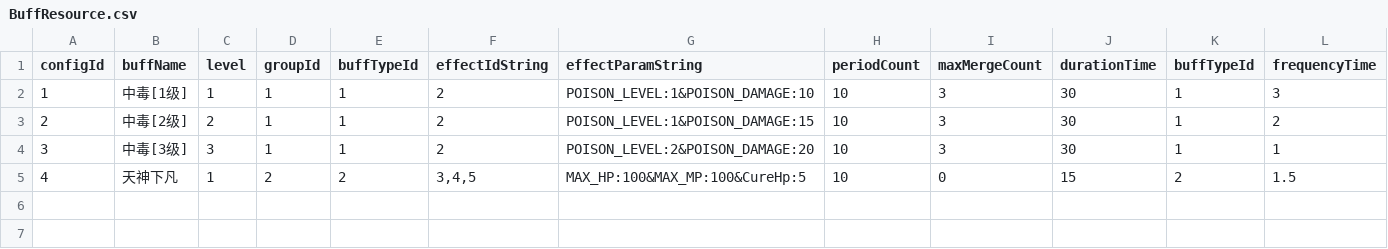
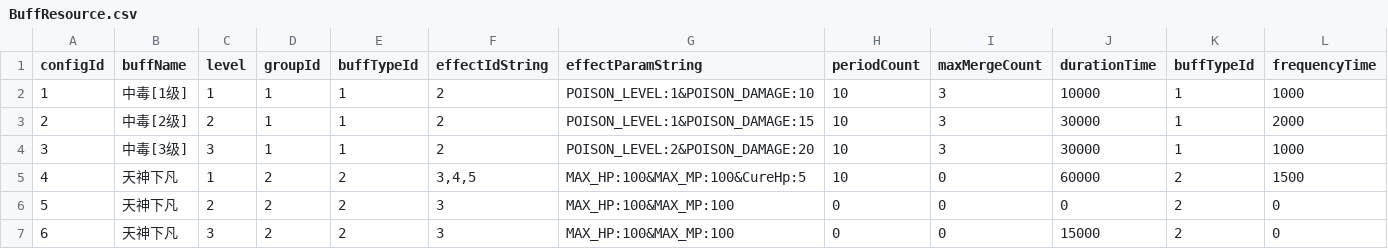
Before and after one commit to drityddv/miniServer, a CSV file: src/main/resources/csv/BuffResource.csv, drawn as a sheet.

```diff
--- a/src/main/resources/csv/BuffResource.csv
+++ b/src/main/resources/csv/BuffResource.csv
@@ -1,5 +1,7 @@
 configId,buffName,level,groupId,buffTypeId,effectIdString,"effectParamString              ",periodCount,maxMergeCount,durationTime,buffTypeId,frequencyTime
-"1       ","中毒[1级]  ","1    ","1      ","1         ","2             ",POISON_LEVEL:1&POISON_DAMAGE:10,"10         ","3            ","30          ","1         ",3
-"2       ","中毒[2级]  ","2    ","1      ","1         ","2             ",POISON_LEVEL:1&POISON_DAMAGE:15,"10         ","3            ","30          ","1         ",2
-"3       ","中毒[3级]  ","3    ","1      ","1         ","2             ",POISON_LEVEL:2&POISON_DAMAGE:20,"10         ","3            ","30          ","1         ",1
-"4       ","天神下凡    ","1    ","2      ","2         ","3,4,5 ","MAX_HP:100&MAX_MP:100&CureHp:5 ","10         ","0            ",15,"2         ",1.5
+"1       ","中毒[1级]  ","1    ","1      ","1         ","2             ",POISON_LEVEL:1&POISON_DAMAGE:10,"10         ","3            ",10000,"1         ",1000
+"2       ","中毒[2级]  ","2    ","1      ","1         ","2             ",POISON_LEVEL:1&POISON_DAMAGE:15,"10         ","3            ","30000      ","1         ",2000
+"3       ","中毒[3级]  ","3    ","1      ","1         ","2             ",POISON_LEVEL:2&POISON_DAMAGE:20,"10         ","3            ","30000      ","1         ",1000
+"4       ","天神下凡    ","1    ","2      ","2         ","3,4,5 ","MAX_HP:100&MAX_MP:100&CureHp:5 ","10         ","0            ",60000,"2         ",1500
+5,天神下凡,2,2,2,3,MAX_HP:100&MAX_MP:100,0,0,0,2,0
+6,天神下凡,3,2,2,3,MAX_HP:100&MAX_MP:100,0,0,15000,2,0
```
Also changed, not shown: 21 other files.
